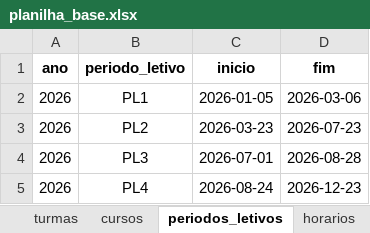
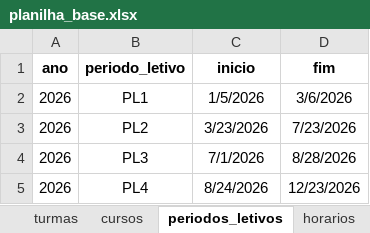
Before and after one commit to astuciasnor/gestor-iecos, an Excel workbook: dados/planilha_base.xlsx, sheet periodos_letivos, drawn as a sheet; values as stored, in another font and other column widths than the file's, no borders; the diff names each change by its address in the sheet, - before the commit and + after, or states it on an @@ line.

```diff
--- a/dados/planilha_base.xlsx (sheet periodos_letivos)
+++ b/dados/planilha_base.xlsx (sheet periodos_letivos)
-C2 (inicio): 2026-01-05
+C2 (inicio): 1/5/2026
-D2 (fim): 2026-03-06
+D2 (fim): 3/6/2026
-C3 (inicio): 2026-03-23
+C3 (inicio): 3/23/2026
-D3 (fim): 2026-07-23
+D3 (fim): 7/23/2026
-C4 (inicio): 2026-07-01
+C4 (inicio): 7/1/2026
-D4 (fim): 2026-08-28
+D4 (fim): 8/28/2026
-C5 (inicio): 2026-08-24
+C5 (inicio): 8/24/2026
-D5 (fim): 2026-12-23
+D5 (fim): 12/23/2026
```
Also changed, not shown: sheet feriados, sheet docentes, 7 other files.
